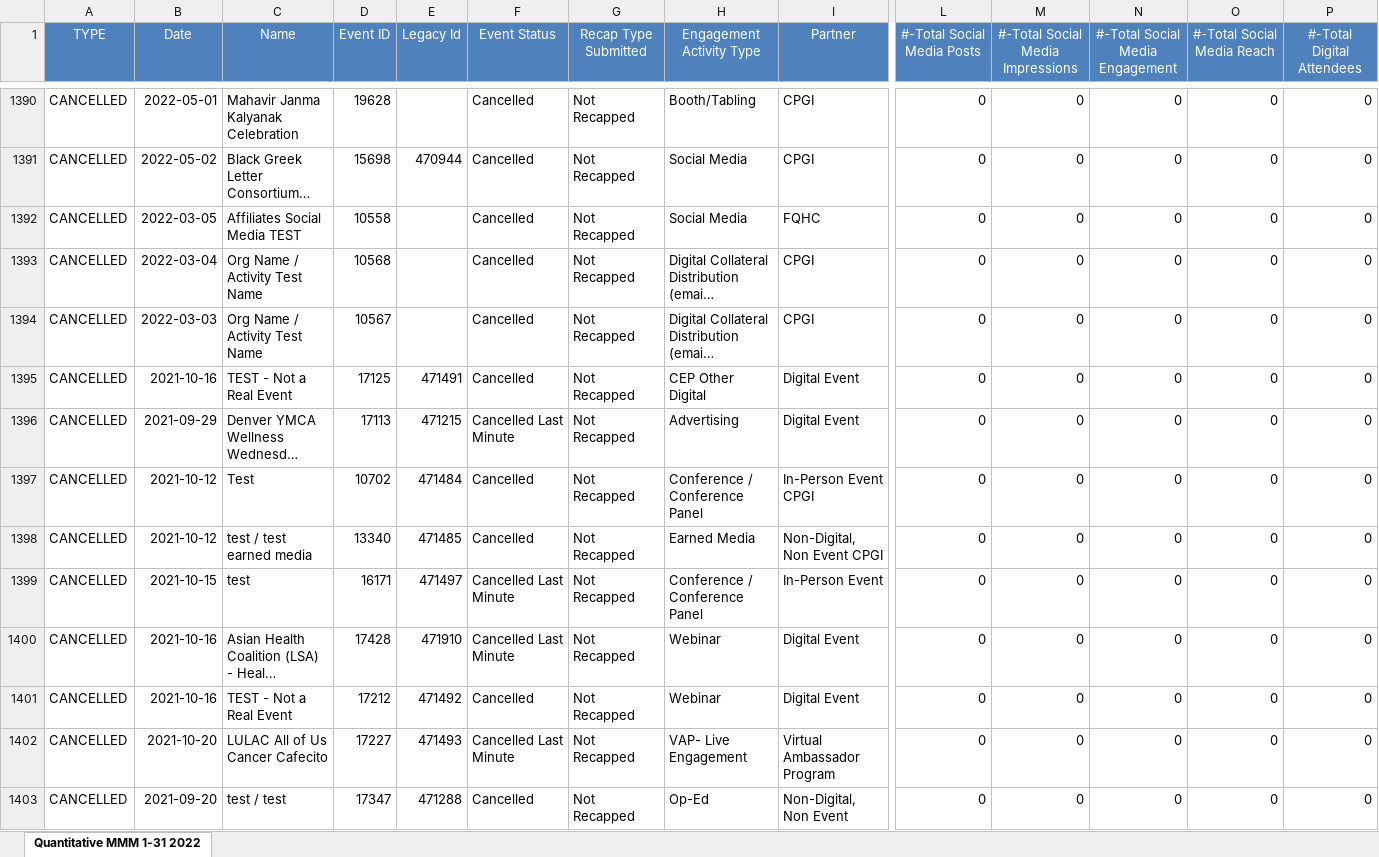
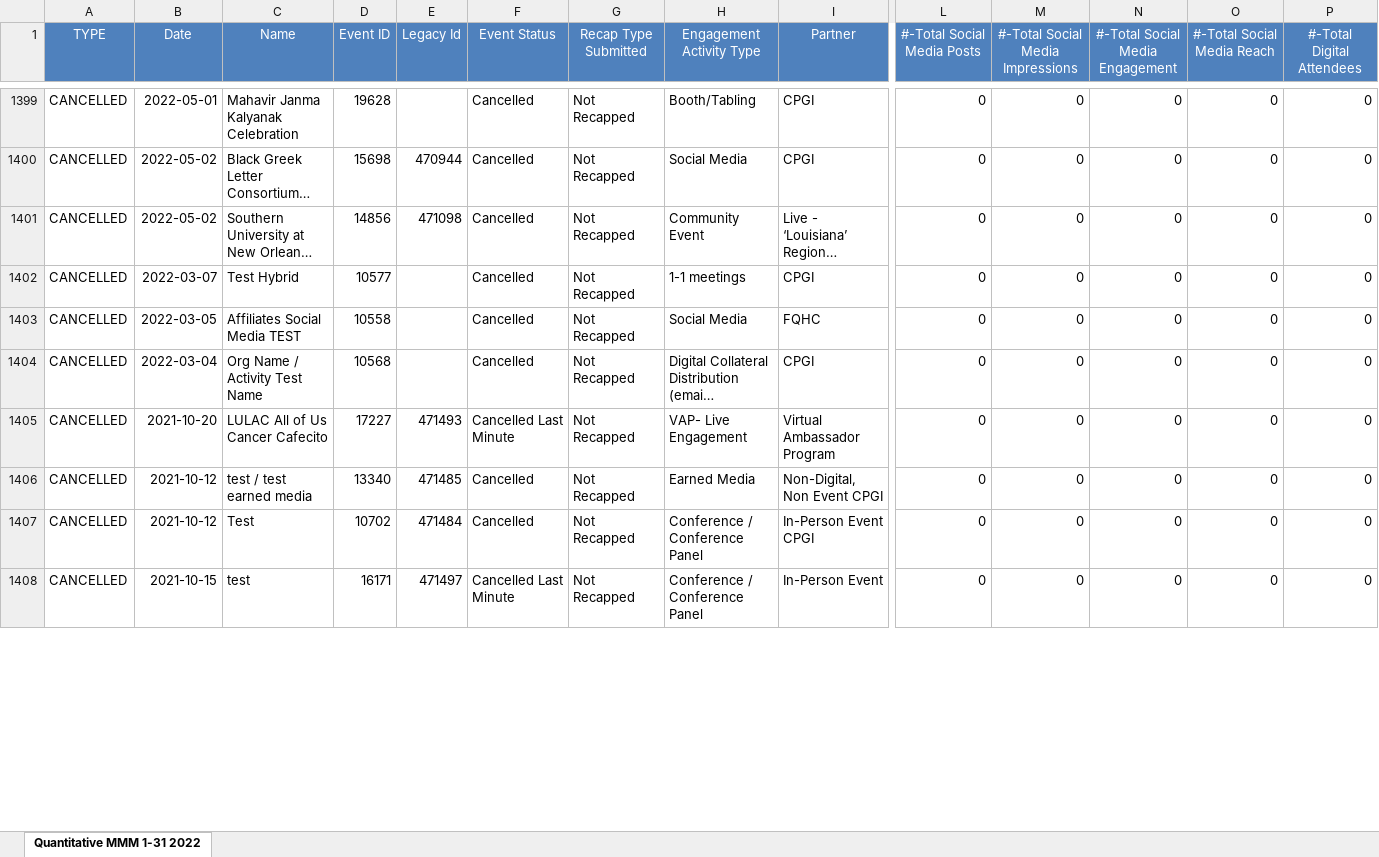
Before and after one commit to gideonfernandez/etl-postgres, an Excel workbook: data/FINAL_Pyxis_Quantitative - MONTH 2022.xlsx, sheet Quantitative MMM 1-31 2022, drawn as a sheet; only a part is shown, gaps mark what is left out; long unchanged cells end in …; values as stored, in another font and other column widths than the file's, no borders; removed rows and columns are numbered as before the commit, all else as after; rows hold the shown columns only; the diff covers the shown part only; the diff names each change by its address in the sheet, - before the commit and + after, or states it on an @@ line.

```diff
--- a/data/FINAL_Pyxis_Quantitative - MONTH 2022.xlsx (sheet Quantitative MMM 1-31 2022)
+++ b/data/FINAL_Pyxis_Quantitative - MONTH 2022.xlsx (sheet Quantitative MMM 1-31 2022)
@@ row 1385 moved to row 1401: CANCELLED @@
@@ row 1342 moved to row 1402: CANCELLED @@
@@ row 1394 moved to row 1455: CANCELLED @@
-row 1395: CANCELLED | 2021-10-16 | TEST - Not a Real Event | 17125 | 471491 | Cancelled | Not Recapped | CEP Other Digital | Digital Event | 0 | 0 | 0 | 0 | 0
@@ row 1396 moved to row 1420: CANCELLED @@
-row 1397: CANCELLED | 2021-10-12 | Test | 10702 | 471484 | Cancelled | Not Recapped | Conference / Conference Panel | In-Person Event CPGI | 0 | 0 | 0 | 0 | 0
-row 1398: CANCELLED | 2021-10-12 | test / test earned media | 13340 | 471485 | Cancelled | Not Recapped | Earned Media | Non-Digital, Non Event CPGI | 0 | 0 | 0 | 0 | 0
-row 1399: CANCELLED | 2021-10-15 | test | 16171 | 471497 | Cancelled Last Minute | Not Recapped | Conference / Conference Panel | In-Person Event | 0 | 0 | 0 | 0 | 0
@@ row 1400 moved to row 1409: CANCELLED @@
-row 1401: CANCELLED | 2021-10-16 | TEST - Not a Real Event | 17212 | 471492 | Cancelled | Not Recapped | Webinar | Digital Event | 0 | 0 | 0 | 0 | 0
-B1406 (Date): 2021-09-20
+B1406 (Date): 2021-10-12
-C1406 (Name): test / test
+C1406 (Name): test / test earned media
-D1406 (Event ID): 17347
+D1406 (Event ID): 13340
-E1406 (Legacy Id): 471288
+E1406 (Legacy Id): 471485
-H1406 (Engagement Activity Type): Op-Ed
+H1406 (Engagement Activity Type): Earned Media
-I1406 (Partner): Non-Digital, Non Event
+I1406 (Partner): Non-Digital, Non Event CPGI
+row 1407: CANCELLED | 2021-10-12 | Test | 10702 | 471484 | Cancelled | Not Recapped | Conference / Conference Panel | In-Person Event CPGI | 0 | 0 | 0 | 0 | 0
+row 1408: CANCELLED | 2021-10-15 | test | 16171 | 471497 | Cancelled Last Minute | Not Recapped | Conference / Conference Panel | In-Person Event | 0 | 0 | 0 | 0 | 0
```
Also changed, not shown: 20 added rows, 6 removed rows, 570 moved rows and 139 edited cells elsewhere in this sheet, 10 other files.
